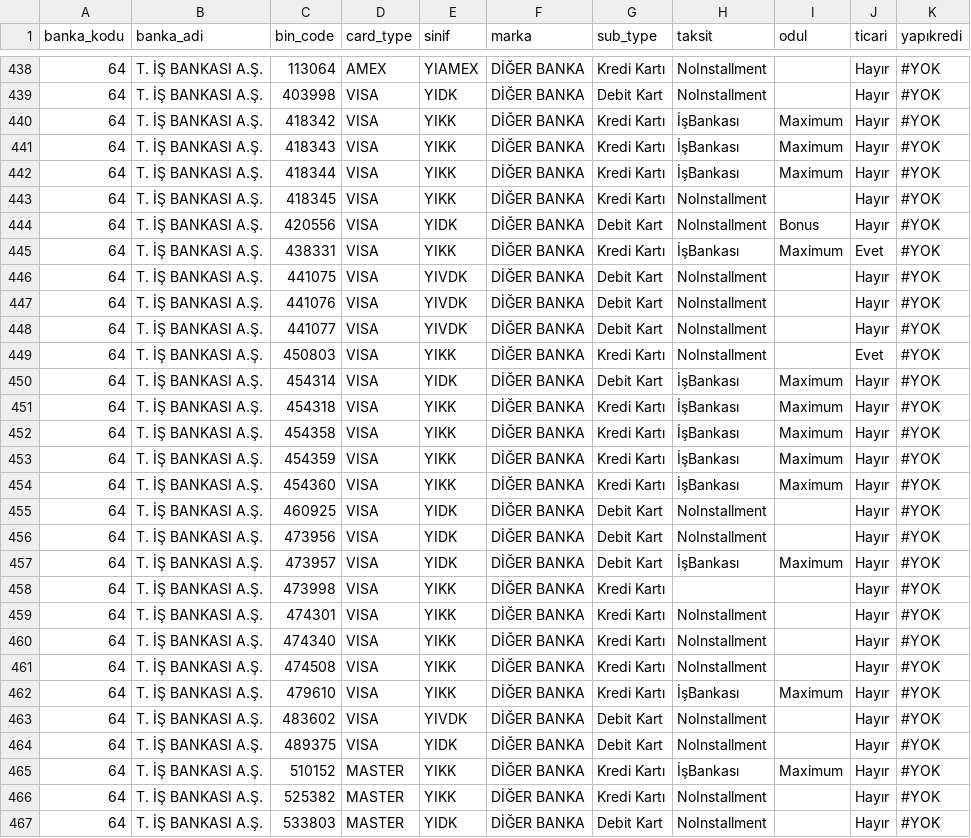
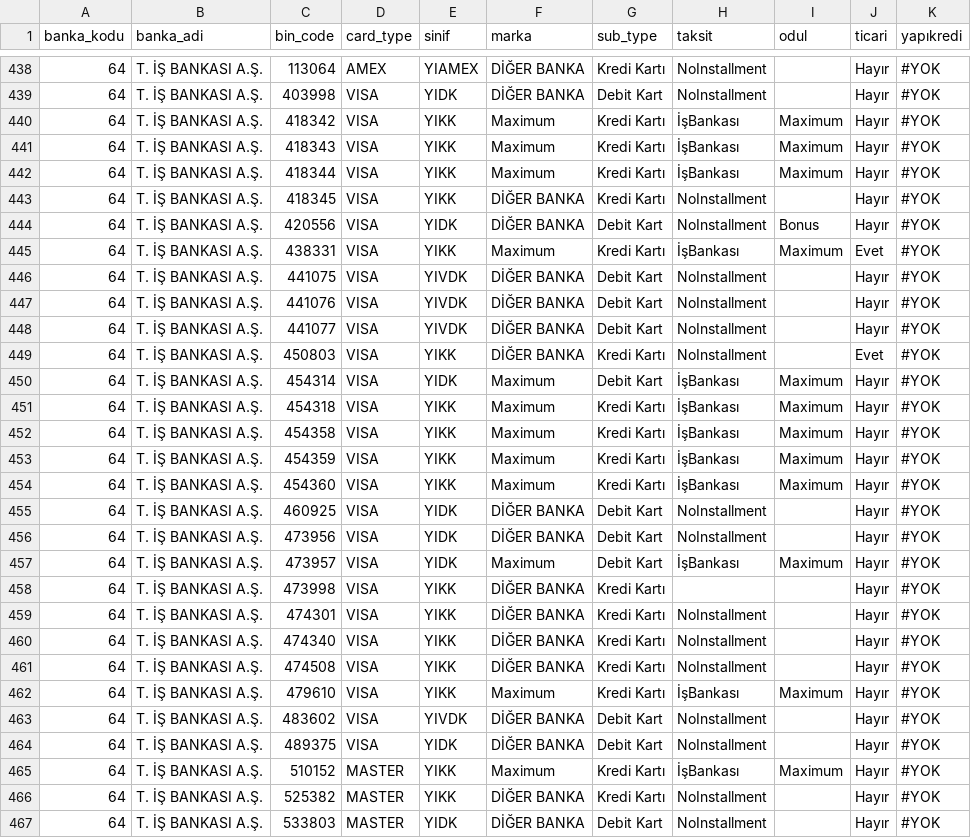
Before and after one commit to bmericc/binlist, a CSV file: tools/binlist.csv, drawn as a sheet; only a part is shown, gaps mark what is left out; the diff covers the shown part only.

Commit message:
iş bankası bin list

```diff
--- a/tools/binlist.csv
+++ b/tools/binlist.csv
@@ -439,8 +439,8 @@ banka_kodu,banka_adi,bin_code,card_type,sinif,marka,sub_type,taksit,odul,ticari,
 64,T. İŞ BANKASI A.Ş.,403998,VISA,YIDK,DİĞER BANKA,Debit Kart,NoInstallment,,Hayır,#YOK
-64,T. İŞ BANKASI A.Ş.,418342,VISA,YIKK,DİĞER BANKA,Kredi Kartı,İşBankası,Maximum,Hayır,#YOK
-64,T. İŞ BANKASI A.Ş.,418343,VISA,YIKK,DİĞER BANKA,Kredi Kartı,İşBankası,Maximum,Hayır,#YOK
-64,T. İŞ BANKASI A.Ş.,418344,VISA,YIKK,DİĞER BANKA,Kredi Kartı,İşBankası,Maximum,Hayır,#YOK
+64,T. İŞ BANKASI A.Ş.,418342,VISA,YIKK,Maximum,Kredi Kartı,İşBankası,Maximum,Hayır,#YOK
+64,T. İŞ BANKASI A.Ş.,418343,VISA,YIKK,Maximum,Kredi Kartı,İşBankası,Maximum,Hayır,#YOK
+64,T. İŞ BANKASI A.Ş.,418344,VISA,YIKK,Maximum,Kredi Kartı,İşBankası,Maximum,Hayır,#YOK
 64,T. İŞ BANKASI A.Ş.,418345,VISA,YIKK,DİĞER BANKA,Kredi Kartı,NoInstallment,,Hayır,#YOK
 64,T. İŞ BANKASI A.Ş.,420556,VISA,YIDK,DİĞER BANKA,Debit Kart,NoInstallment,Bonus,Hayır,#YOK
-64,T. İŞ BANKASI A.Ş.,438331,VISA,YIKK,DİĞER BANKA,Kredi Kartı,İşBankası,Maximum,Evet,#YOK
+64,T. İŞ BANKASI A.Ş.,438331,VISA,YIKK,Maximum,Kredi Kartı,İşBankası,Maximum,Evet,#YOK
 64,T. İŞ BANKASI A.Ş.,441075,VISA,YIVDK,DİĞER BANKA,Debit Kart,NoInstallment,,Hayır,#YOK
@@ -449,10 +449,10 @@ banka_kodu,banka_adi,bin_code,card_type,sinif,marka,sub_type,taksit,odul,ticari,
 64,T. İŞ BANKASI A.Ş.,450803,VISA,YIKK,DİĞER BANKA,Kredi Kartı,NoInstallment,,Evet,#YOK
-64,T. İŞ BANKASI A.Ş.,454314,VISA,YIDK,DİĞER BANKA,Debit Kart,İşBankası,Maximum,Hayır,#YOK
-64,T. İŞ BANKASI A.Ş.,454318,VISA,YIKK,DİĞER BANKA,Kredi Kartı,İşBankası,Maximum,Hayır,#YOK
-64,T. İŞ BANKASI A.Ş.,454358,VISA,YIKK,DİĞER BANKA,Kredi Kartı,İşBankası,Maximum,Hayır,#YOK
-64,T. İŞ BANKASI A.Ş.,454359,VISA,YIKK,DİĞER BANKA,Kredi Kartı,İşBankası,Maximum,Hayır,#YOK
-64,T. İŞ BANKASI A.Ş.,454360,VISA,YIKK,DİĞER BANKA,Kredi Kartı,İşBankası,Maximum,Hayır,#YOK
+64,T. İŞ BANKASI A.Ş.,454314,VISA,YIDK,Maximum,Debit Kart,İşBankası,Maximum,Hayır,#YOK
+64,T. İŞ BANKASI A.Ş.,454318,VISA,YIKK,Maximum,Kredi Kartı,İşBankası,Maximum,Hayır,#YOK
+64,T. İŞ BANKASI A.Ş.,454358,VISA,YIKK,Maximum,Kredi Kartı,İşBankası,Maximum,Hayır,#YOK
+64,T. İŞ BANKASI A.Ş.,454359,VISA,YIKK,Maximum,Kredi Kartı,İşBankası,Maximum,Hayır,#YOK
+64,T. İŞ BANKASI A.Ş.,454360,VISA,YIKK,Maximum,Kredi Kartı,İşBankası,Maximum,Hayır,#YOK
 64,T. İŞ BANKASI A.Ş.,460925,VISA,YIDK,DİĞER BANKA,Debit Kart,NoInstallment,,Hayır,#YOK
 64,T. İŞ BANKASI A.Ş.,473956,VISA,YIDK,DİĞER BANKA,Debit Kart,NoInstallment,,Hayır,#YOK
-64,T. İŞ BANKASI A.Ş.,473957,VISA,YIDK,DİĞER BANKA,Debit Kart,İşBankası,Maximum,Hayır,#YOK
+64,T. İŞ BANKASI A.Ş.,473957,VISA,YIDK,Maximum,Debit Kart,İşBankası,Maximum,Hayır,#YOK
 64,T. İŞ BANKASI A.Ş.,473998,VISA,YIKK,DİĞER BANKA,Kredi Kartı,,,Hayır,#YOK
@@ -461,6 +461,6 @@ banka_kodu,banka_adi,bin_code,card_type,sinif,marka,sub_type,taksit,odul,ticari,
 64,T. İŞ BANKASI A.Ş.,474508,VISA,YIKK,DİĞER BANKA,Kredi Kartı,NoInstallment,,Hayır,#YOK
-64,T. İŞ BANKASI A.Ş.,479610,VISA,YIKK,DİĞER BANKA,Kredi Kartı,İşBankası,Maximum,Hayır,#YOK
+64,T. İŞ BANKASI A.Ş.,479610,VISA,YIKK,Maximum,Kredi Kartı,İşBankası,Maximum,Hayır,#YOK
 64,T. İŞ BANKASI A.Ş.,483602,VISA,YIVDK,DİĞER BANKA,Debit Kart,NoInstallment,,Hayır,#YOK
 64,T. İŞ BANKASI A.Ş.,489375,VISA,YIDK,DİĞER BANKA,Debit Kart,NoInstallment,,Hayır,#YOK
-64,T. İŞ BANKASI A.Ş.,510152,MASTER,YIKK,DİĞER BANKA,Kredi Kartı,İşBankası,Maximum,Hayır,#YOK
+64,T. İŞ BANKASI A.Ş.,510152,MASTER,YIKK,Maximum,Kredi Kartı,İşBankası,Maximum,Hayır,#YOK
 64,T. İŞ BANKASI A.Ş.,525382,MASTER,YIKK,DİĞER BANKA,Kredi Kartı,NoInstallment,,Hayır,#YOK
```
Also changed, not shown: 8 edited cells elsewhere in this file, 3 other files.
